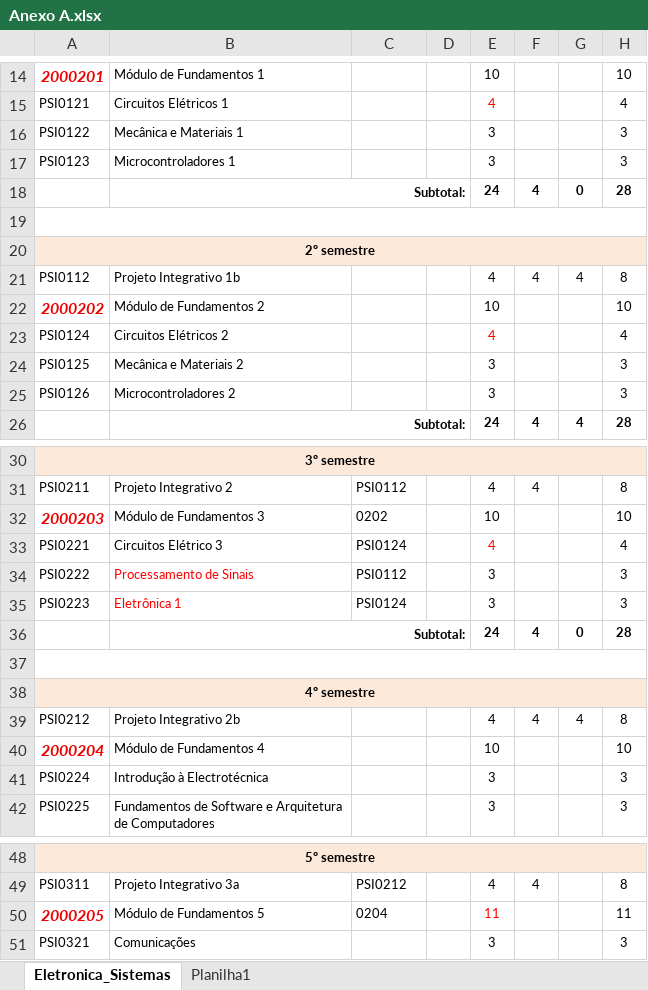
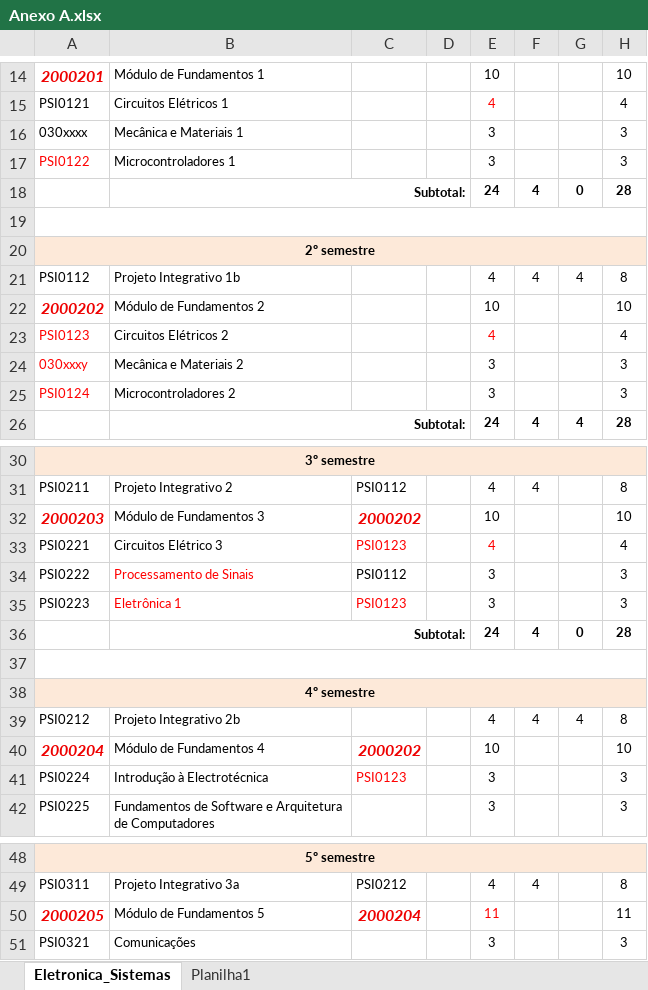
Before and after one commit to gprehder/engenharia_eletronica, an Excel workbook: Anexo A.xlsx, sheet Eletronica_Sistemas, drawn as a sheet; only a part is shown, gaps mark what is left out; values as stored, in another font and other column widths than the file's, no borders; charts and pictures not drawn; the diff names each change by its address in the sheet, - before the commit and + after, or states it on an @@ line.

Commit message:
mudança março 2026

```diff
--- a/Anexo A.xlsx (sheet Eletronica_Sistemas)
+++ b/Anexo A.xlsx (sheet Eletronica_Sistemas)
-A16: PSI0122
+A16: 030xxxx
-A17: PSI0123
+A17: PSI0122
-A17 text colour: black
+A17 text colour: #FF0000
-A23: PSI0124
+A23: PSI0123
-A23:A25 text colour: black
+A23:A25 text colour: #FF0000
-A24: PSI0125
+A24: 030xxxy
-A25: PSI0126
+A25: PSI0124
-C32: 0202
+C32: 2000202
@@ C32 bold: off → on, italic: off → on, text colour: black → #EE0000, text size: larger @@
-C33: PSI0124
+C33: PSI0123
-C33 text colour: black
+C33 text colour: #FF0000
-C35: PSI0124
+C35: PSI0123
-C35 text colour: black
+C35 text colour: #FF0000
-C40: (empty)
+C40: 2000202
-C41: (empty)
+C41: PSI0123
-C50: 0204
+C50: 2000204
@@ C50 bold: off → on, italic: off → on, text colour: black → #EE0000, text size: larger @@
```
